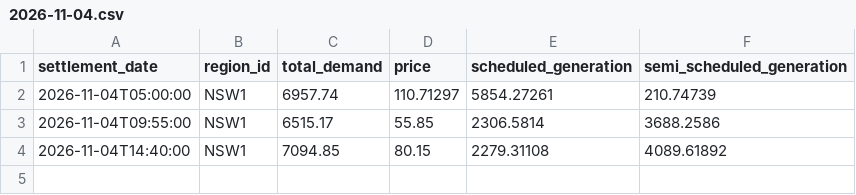
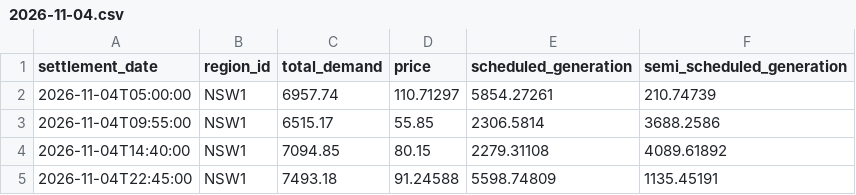
Before and after one commit to arno0b/forecast-platform, a CSV file: data/nsw1/2026-11-04.csv, drawn as a sheet.

```diff
--- a/data/nsw1/2026-11-04.csv
+++ b/data/nsw1/2026-11-04.csv
@@ -4 +4,2 @@ settlement_date,region_id,total_demand,price,scheduled_generation,semi_scheduled
 2026-11-04T14:40:00,NSW1,7094.85,80.15,2279.31108,4089.61892
+2026-11-04T22:45:00,NSW1,7493.18,91.24588,5598.74809,1135.45191
```
Also changed, not shown: data/qld1/2026-11-04.csv, data/sa1/2026-11-04.csv, 2 other files.
